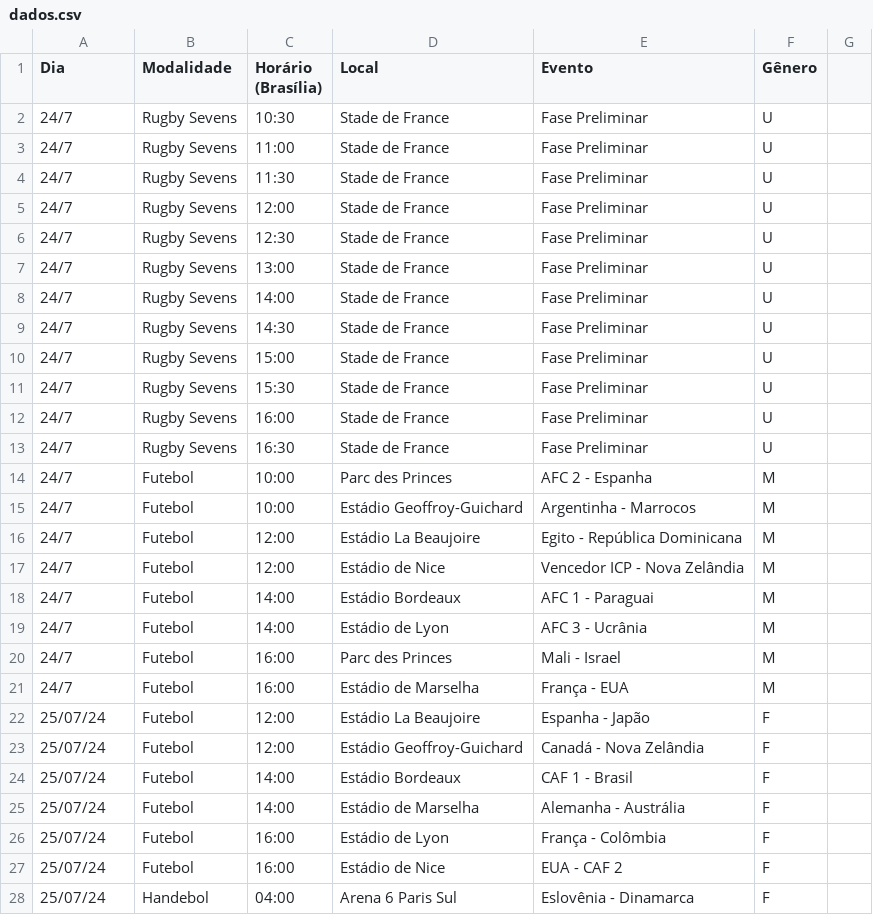
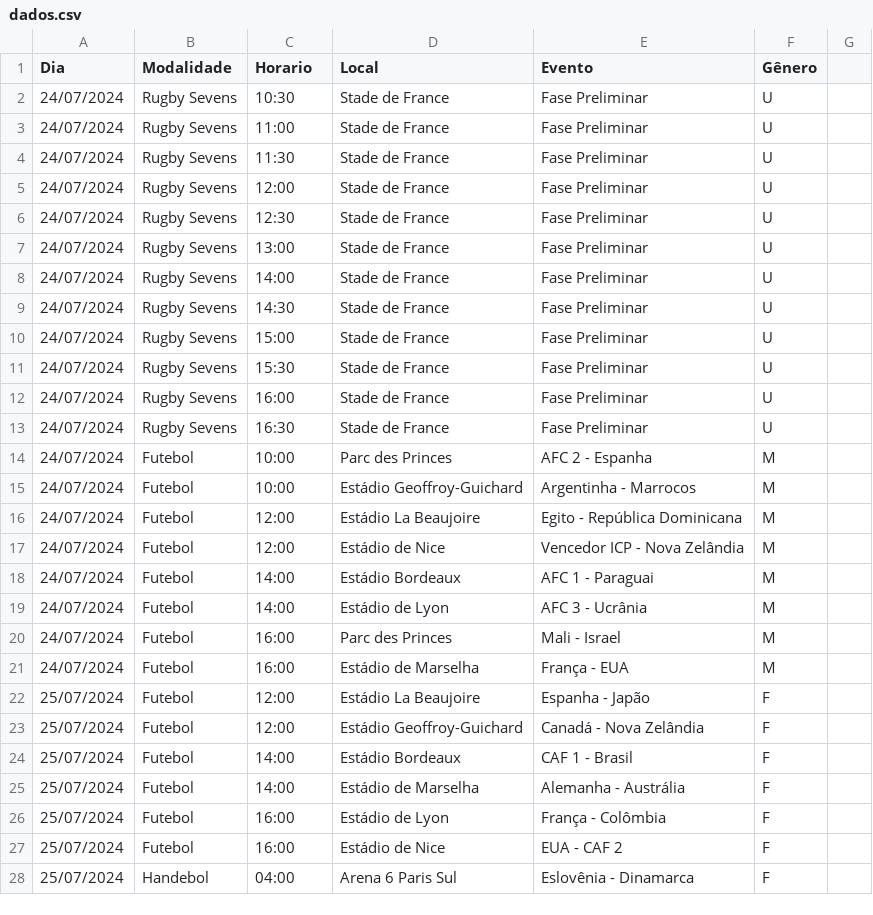
Before and after one commit to leandroohsr/MC656, a CSV file: src/assets/Dados/dados.csv, drawn as a sheet; only a part is shown; the diff covers the shown part only.

Commit message:
dados

```diff
--- a/src/assets/Dados/dados.csv
+++ b/src/assets/Dados/dados.csv
@@ -1,28 +1,28 @@
-Dia,Modalidade,Horário (Brasília),Local,Evento,Gênero
-24/7,Rugby Sevens,10:30,Stade de France,Fase Preliminar,U
-24/7,Rugby Sevens,11:00,Stade de France,Fase Preliminar,U
-24/7,Rugby Sevens,11:30,Stade de France,Fase Preliminar,U
-24/7,Rugby Sevens,12:00,Stade de France,Fase Preliminar,U
-24/7,Rugby Sevens,12:30,Stade de France,Fase Preliminar,U
-24/7,Rugby Sevens,13:00,Stade de France,Fase Preliminar,U
-24/7,Rugby Sevens,14:00,Stade de France,Fase Preliminar,U
-24/7,Rugby Sevens,14:30,Stade de France,Fase Preliminar,U
-24/7,Rugby Sevens,15:00,Stade de France,Fase Preliminar,U
-24/7,Rugby Sevens,15:30,Stade de France,Fase Preliminar,U
-24/7,Rugby Sevens,16:00,Stade de France,Fase Preliminar,U
-24/7,Rugby Sevens,16:30,Stade de France,Fase Preliminar,U
-24/7,Futebol,10:00,Parc des Princes,AFC 2 - Espanha ,M
-24/7,Futebol,10:00,Estádio Geoffroy-Guichard,Argentinha - Marrocos,M
-24/7,Futebol,12:00,Estádio La Beaujoire,Egito - República Dominicana,M
-24/7,Futebol,12:00,Estádio de Nice,Vencedor ICP - Nova Zelândia,M
-24/7,Futebol,14:00,Estádio Bordeaux,AFC 1 - Paraguai,M
-24/7,Futebol,14:00,Estádio de Lyon,AFC 3 - Ucrânia,M
-24/7,Futebol,16:00,Parc des Princes,Mali - Israel,M
-24/7,Futebol,16:00,Estádio de Marselha,França - EUA,M
-25/07/24,Futebol,12:00,Estádio La Beaujoire,Espanha - Japão,F
-25/07/24,Futebol,12:00,Estádio Geoffroy-Guichard,Canadá - Nova Zelândia,F
-25/07/24,Futebol,14:00,Estádio Bordeaux,CAF 1 - Brasil,F
-25/07/24,Futebol,14:00,Estádio de Marselha,Alemanha - Austrália,F
-25/07/24,Futebol,16:00,Estádio de Lyon,França - Colômbia,F
-25/07/24,Futebol,16:00,Estádio de Nice,EUA - CAF 2,F
-25/07/24,Handebol,04:00,Arena 6 Paris Sul,Eslovênia - Dinamarca,F
+Dia,Modalidade,Horario,Local,Evento,Gênero
+24/07/2024,Rugby Sevens,10:30,Stade de France,Fase Preliminar,U
+24/07/2024,Rugby Sevens,11:00,Stade de France,Fase Preliminar,U
+24/07/2024,Rugby Sevens,11:30,Stade de France,Fase Preliminar,U
+24/07/2024,Rugby Sevens,12:00,Stade de France,Fase Preliminar,U
+24/07/2024,Rugby Sevens,12:30,Stade de France,Fase Preliminar,U
+24/07/2024,Rugby Sevens,13:00,Stade de France,Fase Preliminar,U
+24/07/2024,Rugby Sevens,14:00,Stade de France,Fase Preliminar,U
+24/07/2024,Rugby Sevens,14:30,Stade de France,Fase Preliminar,U
+24/07/2024,Rugby Sevens,15:00,Stade de France,Fase Preliminar,U
+24/07/2024,Rugby Sevens,15:30,Stade de France,Fase Preliminar,U
+24/07/2024,Rugby Sevens,16:00,Stade de France,Fase Preliminar,U
+24/07/2024,Rugby Sevens,16:30,Stade de France,Fase Preliminar,U
+24/07/2024,Futebol,10:00,Parc des Princes,AFC 2 - Espanha ,M
+24/07/2024,Futebol,10:00,Estádio Geoffroy-Guichard,Argentinha - Marrocos,M
+24/07/2024,Futebol,12:00,Estádio La Beaujoire,Egito - República Dominicana,M
+24/07/2024,Futebol,12:00,Estádio de Nice,Vencedor ICP - Nova Zelândia,M
+24/07/2024,Futebol,14:00,Estádio Bordeaux,AFC 1 - Paraguai,M
+24/07/2024,Futebol,14:00,Estádio de Lyon,AFC 3 - Ucrânia,M
+24/07/2024,Futebol,16:00,Parc des Princes,Mali - Israel,M
+24/07/2024,Futebol,16:00,Estádio de Marselha,França - EUA,M
+25/07/2024,Futebol,12:00,Estádio La Beaujoire,Espanha - Japão,F
+25/07/2024,Futebol,12:00,Estádio Geoffroy-Guichard,Canadá - Nova Zelândia,F
+25/07/2024,Futebol,14:00,Estádio Bordeaux,CAF 1 - Brasil,F
+25/07/2024,Futebol,14:00,Estádio de Marselha,Alemanha - Austrália,F
+25/07/2024,Futebol,16:00,Estádio de Lyon,França - Colômbia,F
+25/07/2024,Futebol,16:00,Estádio de Nice,EUA - CAF 2,F
+25/07/2024,Handebol,04:00,Arena 6 Paris Sul,Eslovênia - Dinamarca,F
```
Also changed, not shown: 71 edited cells elsewhere in this file.
